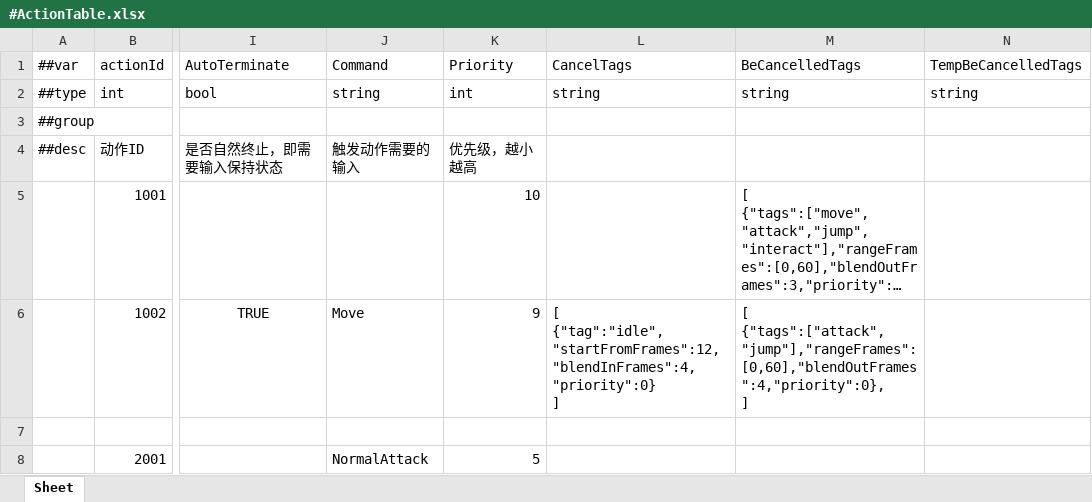
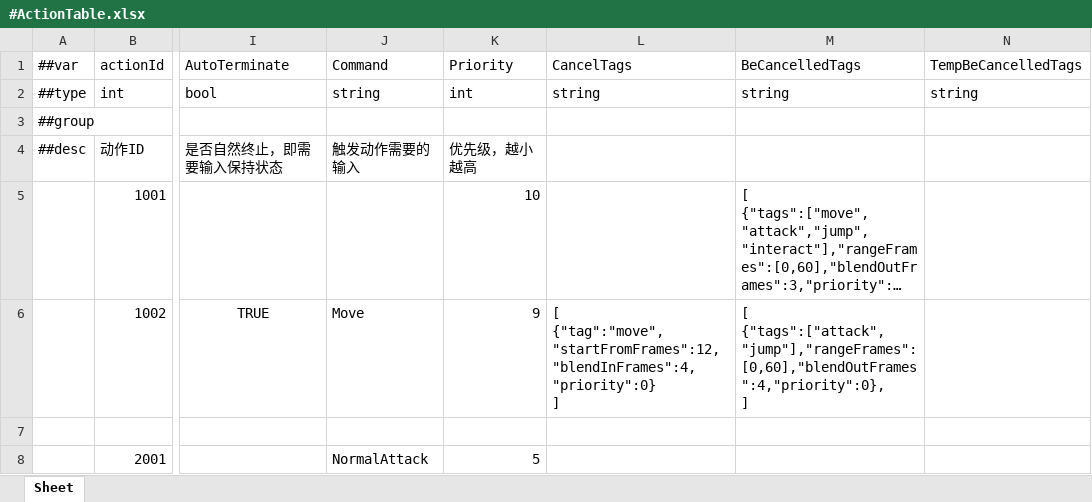
Before and after one commit to CeeLav/Astrum, an Excel workbook: AstrumConfig/Tables/Datas/Entity/#ActionTable.xlsx, sheet Sheet, drawn as a sheet; only a part is shown, gaps mark what is left out; long unchanged cells end in …; values as stored, in another font and other column widths than the file's, no borders; ↵ is a line break in a cell; the diff names each change by its address in the sheet, - before the commit and + after, or states it on an @@ line.

```diff
--- a/AstrumConfig/Tables/Datas/Entity/#ActionTable.xlsx (sheet Sheet)
+++ b/AstrumConfig/Tables/Datas/Entity/#ActionTable.xlsx (sheet Sheet)
-L6: [ ↵ {"tag":"idle","startFromFrames":12,"blendInFrames":4,"priority":0} ↵ ]
+L6: [ ↵ {"tag":"move","startFromFrames":12,"blendInFrames":4,"priority":0} ↵ ]
```
Also changed, not shown: 7 other files.
